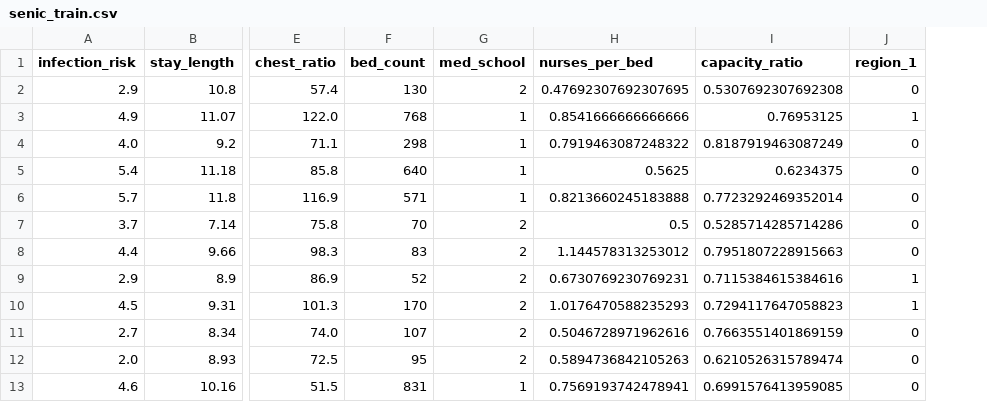
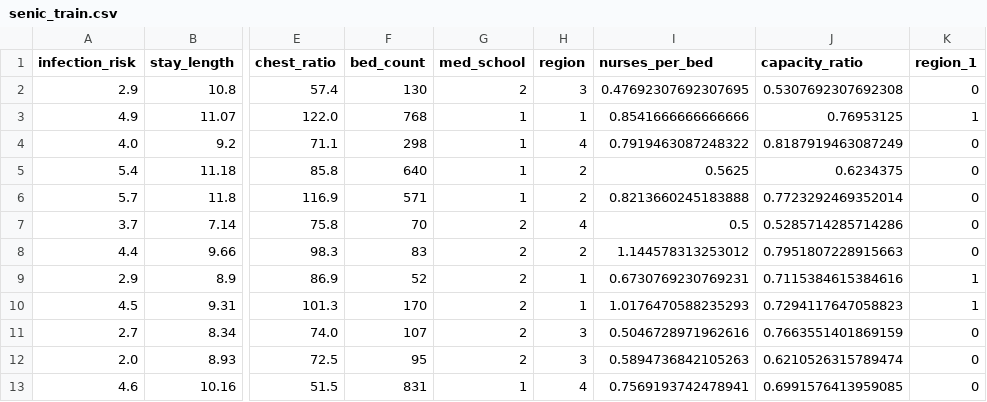
Before and after one commit to datagarret/linear_regression_project, a CSV file: senic_train.csv, drawn as a sheet; only a part is shown, gaps mark what is left out; the diff names each change by its address in the sheet, - before the commit and + after, or states it on an @@ line.

```diff
--- a/senic_train.csv
+++ b/senic_train.csv
+column H (region), rows 2-13: 3 | 1 | 4 | 2 | 2 | 4 | 2 | 1 | 1 | 3 | 3 | 4
```
Also changed, not shown: senic_validation.csv, 2 other files.
